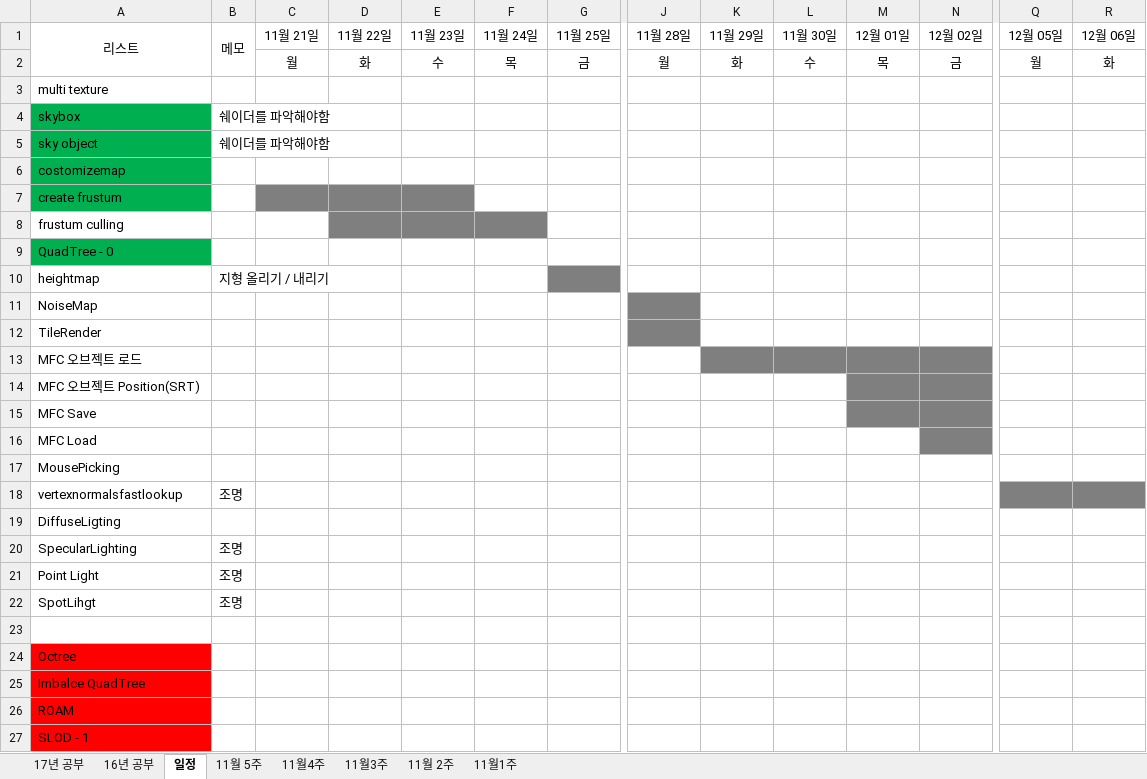
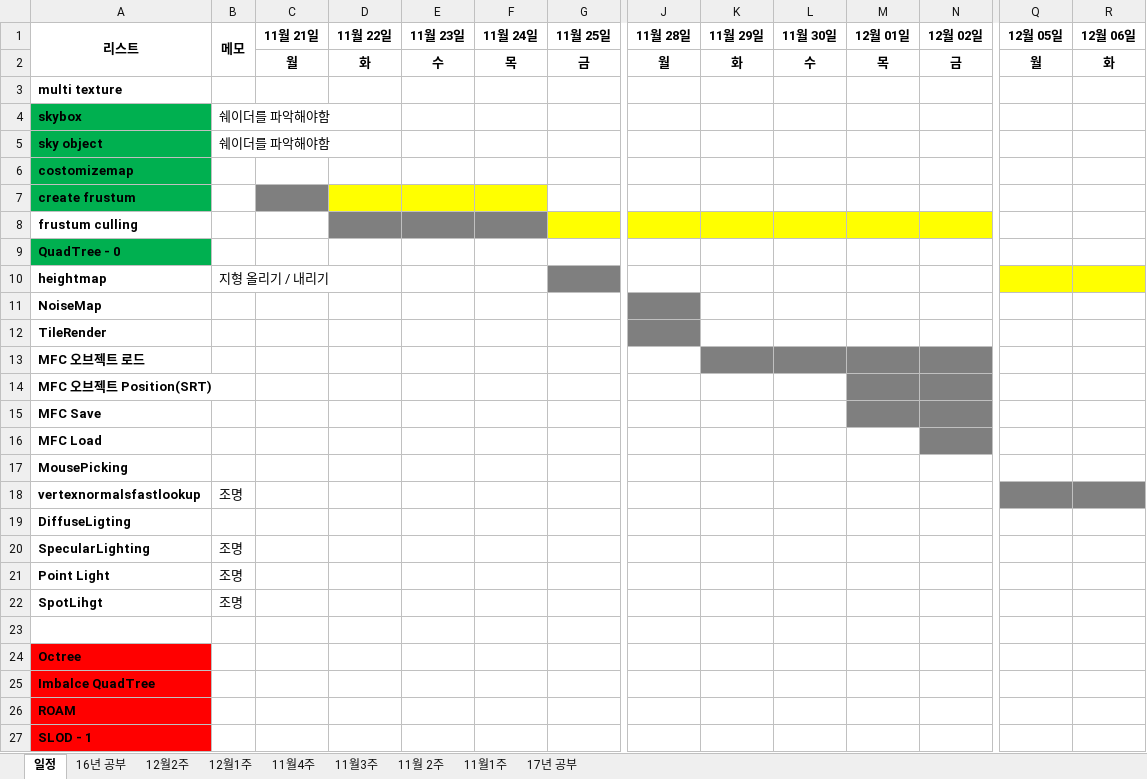
Before and after one commit to TomLeeLive/enpgame, an Excel workbook: doc/_meeting_weekly_doc/N2Team_WeeklySchedule_YSR.xlsx, sheet 일정, drawn as a sheet; only a part is shown, gaps mark what is left out; values as stored, in another font and other column widths than the file's, no borders; the diff covers the shown part only; the diff names each change by its address in the sheet, - before the commit and + after, or states it on an @@ line.

```diff
--- a/doc/_meeting_weekly_doc/N2Team_WeeklySchedule_YSR.xlsx (sheet 일정)
+++ b/doc/_meeting_weekly_doc/N2Team_WeeklySchedule_YSR.xlsx (sheet 일정)
-sheet tab: 11월 5주
+sheet tab: 12월1주
+sheet tab: 12월2주
@@ sheet tab order changed: 일정 | 16년 공부 | 12월2주 | 12월1주 | 11월4주 | 11월3주 | 11월 2주 | 11월1주 | 17년 공부 @@
-A1:G1 bold: off
+A1:G1 bold: on
-J1:N2 bold: off
+J1:N2 bold: on
-Q1:R2 bold: off
+Q1:R2 bold: on
-C2:G2 bold: off
+C2:G2 bold: on
-A3:A22 bold: off
+A3:A22 bold: on
-D7:E7 fill: #7F7F7F
+D7:E7 fill: #FFFF00
-F7 fill: none
+F7 fill: #FFFF00
-G8 fill: none
+G8 fill: #FFFF00
-J8:N8 fill: none
+J8:N8 fill: #FFFF00
-Q10:R10 fill: none
+Q10:R10 fill: #FFFF00
-A24:A27 bold: off
+A24:A27 bold: on
```
Also changed, not shown: cell formats elsewhere in this sheet, sheet 12월1주, sheet 16년 공부, 14 other files.
